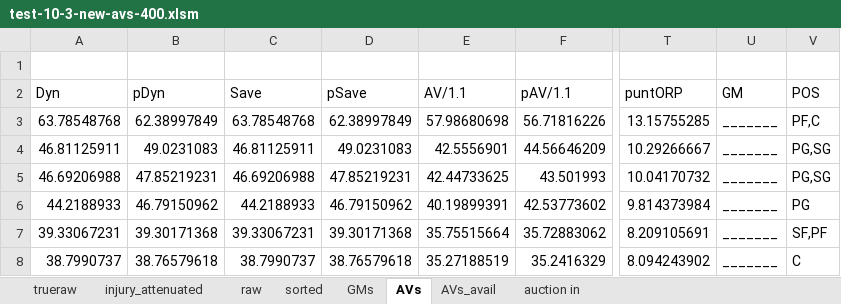
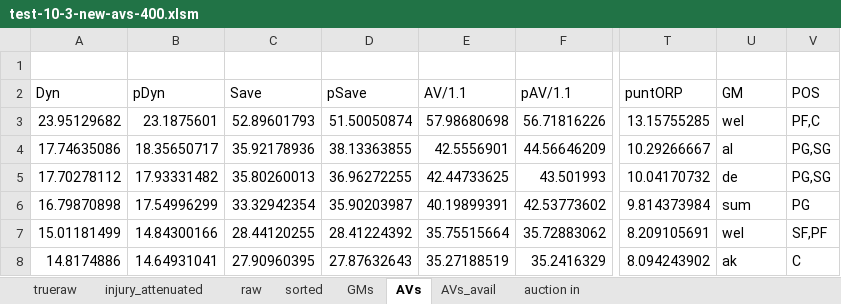
Before and after one commit to robgarbanati/fbb, an Excel workbook: draft/test-10-3-new-avs-400.xlsm, sheet AVs, drawn as a sheet; only a part is shown, gaps mark what is left out; values as stored, in another font and other column widths than the file's, no borders; conditional formats not drawn; the diff covers the shown part only; the diff names each change by its address in the sheet, - before the commit and + after, or states it on an @@ line.

```diff
--- a/draft/test-10-3-new-avs-400.xlsm (sheet AVs)
+++ b/draft/test-10-3-new-avs-400.xlsm (sheet AVs)
-A3 (Dyn): 63.78548768
+A3 (Dyn): 23.95129682
-B3 (pDyn): 62.38997849
+B3 (pDyn): 23.1875601
-C3 (Save): 63.78548768
+C3 (Save): 52.89601793
-D3 (pSave): 62.38997849
+D3 (pSave): 51.50050874
-U3 (GM): _______
+U3 (GM): wel
-A4 (Dyn): 46.81125911
+A4 (Dyn): 17.74635086
-B4 (pDyn): 49.0231083
+B4 (pDyn): 18.35650717
-C4 (Save): 46.81125911
+C4 (Save): 35.92178936
-D4 (pSave): 49.0231083
+D4 (pSave): 38.13363855
-U4 (GM): _______
+U4 (GM): al
-A5 (Dyn): 46.69206988
+A5 (Dyn): 17.70278112
-B5 (pDyn): 47.85219231
+B5 (pDyn): 17.93331482
-C5 (Save): 46.69206988
+C5 (Save): 35.80260013
-D5 (pSave): 47.85219231
+D5 (pSave): 36.96272255
-U5 (GM): _______
+U5 (GM): de
-A6 (Dyn): 44.2188933
+A6 (Dyn): 16.79870898
-B6 (pDyn): 46.79150962
+B6 (pDyn): 17.54996299
-C6 (Save): 44.2188933
+C6 (Save): 33.32942354
-D6 (pSave): 46.79150962
+D6 (pSave): 35.90203987
-U6 (GM): _______
+U6 (GM): sum
-A7 (Dyn): 39.33067231
+A7 (Dyn): 15.01181499
-B7 (pDyn): 39.30171368
+B7 (pDyn): 14.84300166
-C7 (Save): 39.33067231
+C7 (Save): 28.44120255
-D7 (pSave): 39.30171368
+D7 (pSave): 28.41224392
-U7 (GM): _______
+U7 (GM): wel
-A8 (Dyn): 38.7990737
+A8 (Dyn): 14.8174886
-B8 (pDyn): 38.76579618
+B8 (pDyn): 14.64931041
-C8 (Save): 38.7990737
+C8 (Save): 27.90960395
-D8 (pSave): 38.76579618
+D8 (pSave): 27.87632643
-U8 (GM): _______
+U8 (GM): ak
```
Also changed, not shown: 729 edited cells elsewhere in this sheet, sheet AVs_avail, sheet GMs, sheet sorted, sheet auction in, sheet raw, 2 other files.
